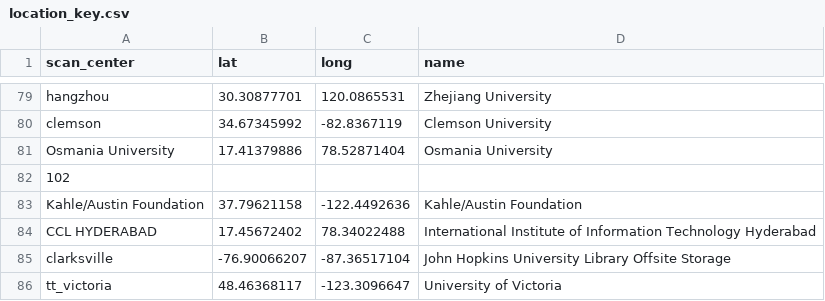
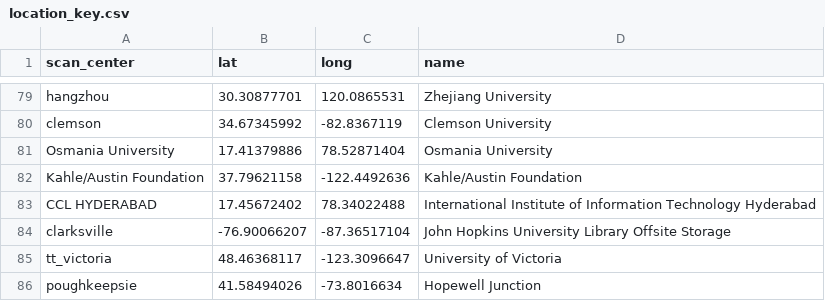
Before and after one commit to ers6/ia_scanning_labor_data, a CSV file: csv_files/location_key.csv, drawn as a sheet; only a part is shown, gaps mark what is left out; the shorter side is filled out with more unchanged rows; the diff names each change by its address in the sheet, - before the commit and + after, or states it on an @@ line.

Commit message:
Update location_key.csv

```diff
--- a/csv_files/location_key.csv
+++ b/csv_files/location_key.csv
-row 82: 102
```
